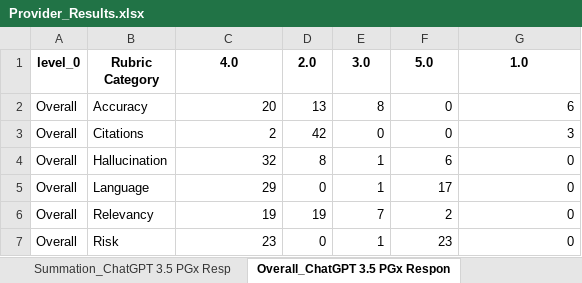
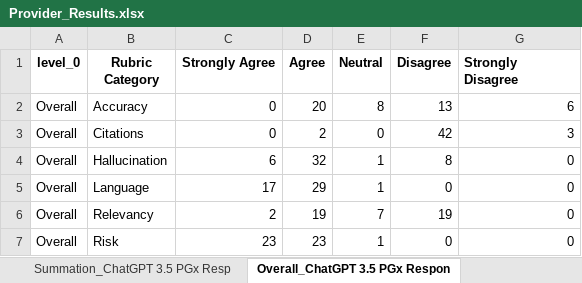
Before and after one commit to BCM-HGSC/PGx4Statins-AI-Assistant, an Excel workbook: pgxai_chatgpt_results_evaluation/outputfiles/Provider_Results.xlsx, sheet Overall_ChatGPT 3.5 PGx Respon, drawn as a sheet; values as stored, in another font and other column widths than the file's, no borders; charts and pictures not drawn; the diff names each change by its address in the sheet, - before the commit and + after, or states it on an @@ line.

```diff
--- a/pgxai_chatgpt_results_evaluation/outputfiles/Provider_Results.xlsx (sheet Overall_ChatGPT 3.5 PGx Respon)
+++ b/pgxai_chatgpt_results_evaluation/outputfiles/Provider_Results.xlsx (sheet Overall_ChatGPT 3.5 PGx Respon)
-C1: 4.0
+C1: Strongly Agree
-D1: 2.0
+D1: Agree
-E1: 3.0
+E1: Neutral
-F1: 5.0
+F1: Disagree
-G1: 1.0
+G1: Strongly Disagree
-G1 alignment: center
+G1 alignment: left
-C2 (Strongly Agree): 20
+C2 (Strongly Agree): 0
-D2 (Agree): 13
+D2 (Agree): 20
-F2 (Disagree): 0
+F2 (Disagree): 13
-C3 (Strongly Agree): 2
+C3 (Strongly Agree): 0
-D3 (Agree): 42
+D3 (Agree): 2
-F3 (Disagree): 0
+F3 (Disagree): 42
-C4 (Strongly Agree): 32
+C4 (Strongly Agree): 6
-D4 (Agree): 8
+D4 (Agree): 32
-F4 (Disagree): 6
+F4 (Disagree): 8
-C5 (Strongly Agree): 29
+C5 (Strongly Agree): 17
-D5 (Agree): 0
+D5 (Agree): 29
-F5 (Disagree): 17
+F5 (Disagree): 0
-C6 (Strongly Agree): 19
+C6 (Strongly Agree): 2
-F6 (Disagree): 2
+F6 (Disagree): 19
-D7 (Agree): 0
+D7 (Agree): 23
-F7 (Disagree): 23
+F7 (Disagree): 0
```
Also changed, not shown: sheet Overall_Pharmacogenetics (PGx), sheet Comparison_Results Provider, charts or pictures, pgxai_chatgpt_results_evaluation/outputfiles/Patient_Results.xlsx.
